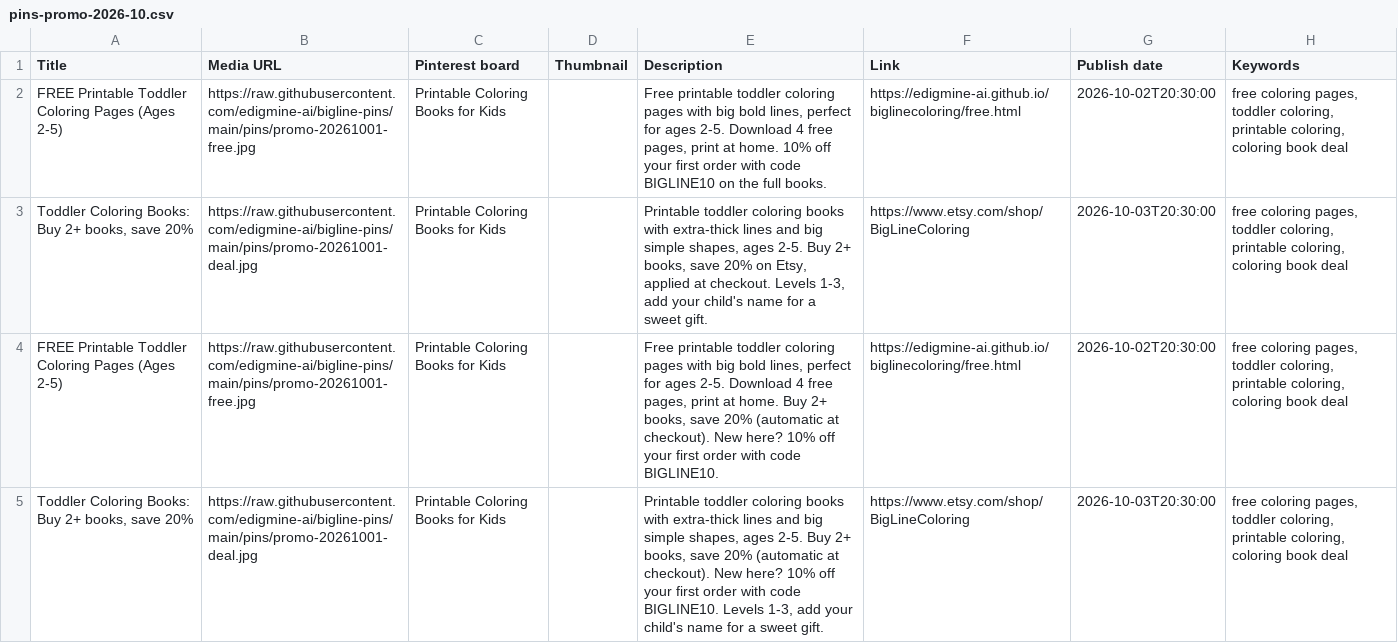
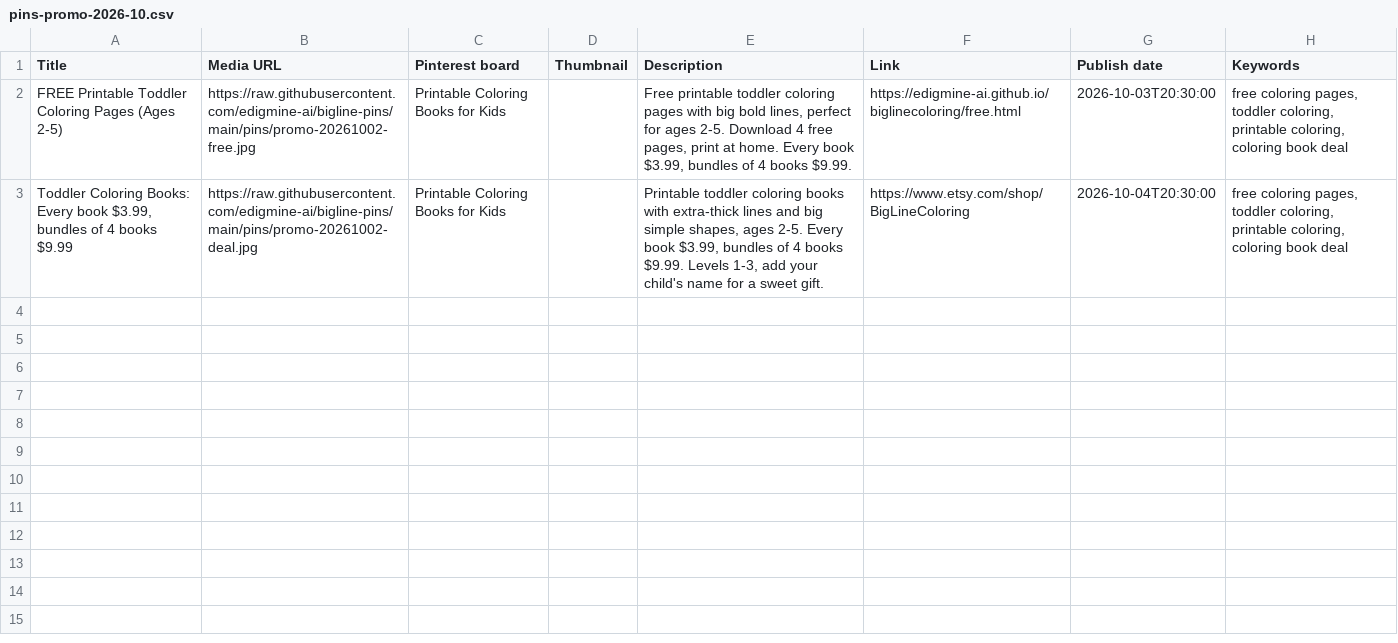
Before and after one commit to edigmine-ai/bigline-pins, a CSV file: pins-promo-2026-10.csv, drawn as a sheet.

Commit message:
promo pins

```diff
--- a/pins-promo-2026-10.csv
+++ b/pins-promo-2026-10.csv
@@ -1,5 +1,3 @@
 Title,Media URL,Pinterest board,Thumbnail,Description,Link,Publish date,Keywords
-FREE Printable Toddler Coloring Pages (Ages 2-5),https://raw.githubusercontent.com/edigmine-ai/bigline-pins/main/pins/promo-20261001-free.jpg,Printable Coloring Books for Kids,,"Free printable toddler coloring pages with big bold lines, perfect for ages 2-5. Download 4 free pages, print at home. 10% off your first order with code BIGLINE10 on the full books.",https://edigmine-ai.github.io/biglinecoloring/free.html,2026-10-02T20:30:00,"free coloring pages, toddler coloring, printable coloring, coloring book deal"
-"Toddler Coloring Books: Buy 2+ books, save 20%",https://raw.githubusercontent.com/edigmine-ai/bigline-pins/main/pins/promo-20261001-deal.jpg,Printable Coloring Books for Kids,,"Printable toddler coloring books with extra-thick lines and big simple shapes, ages 2-5. Buy 2+ books, save 20% on Etsy, applied at checkout. Levels 1-3, add your child's name for a sweet gift.",https://www.etsy.com/shop/BigLineColoring,2026-10-03T20:30:00,"free coloring pages, toddler coloring, printable coloring, coloring book deal"
-FREE Printable Toddler Coloring Pages (Ages 2-5),https://raw.githubusercontent.com/edigmine-ai/bigline-pins/main/pins/promo-20261001-free.jpg,Printable Coloring Books for Kids,,"Free printable toddler coloring pages with big bold lines, perfect for ages 2-5. Download 4 free pages, print at home. Buy 2+ books, save 20% (automatic at checkout). New here? 10% off your first order with code BIGLINE10.",https://edigmine-ai.github.io/biglinecoloring/free.html,2026-10-02T20:30:00,"free coloring pages, toddler coloring, printable coloring, coloring book deal"
-"Toddler Coloring Books: Buy 2+ books, save 20%",https://raw.githubusercontent.com/edigmine-ai/bigline-pins/main/pins/promo-20261001-deal.jpg,Printable Coloring Books for Kids,,"Printable toddler coloring books with extra-thick lines and big simple shapes, ages 2-5. Buy 2+ books, save 20% (automatic at checkout). New here? 10% off your first order with code BIGLINE10. Levels 1-3, add your child's name for a sweet gift.",https://www.etsy.com/shop/BigLineColoring,2026-10-03T20:30:00,"free coloring pages, toddler coloring, printable coloring, coloring book deal"
+FREE Printable Toddler Coloring Pages (Ages 2-5),https://raw.githubusercontent.com/edigmine-ai/bigline-pins/main/pins/promo-20261002-free.jpg,Printable Coloring Books for Kids,,"Free printable toddler coloring pages with big bold lines, perfect for ages 2-5. Download 4 free pages, print at home. Every book $3.99, bundles of 4 books $9.99.",https://edigmine-ai.github.io/biglinecoloring/free.html,2026-10-03T20:30:00,"free coloring pages, toddler coloring, printable coloring, coloring book deal"
+"Toddler Coloring Books: Every book $3.99, bundles of 4 books $9.99",https://raw.githubusercontent.com/edigmine-ai/bigline-pins/main/pins/promo-20261002-deal.jpg,Printable Coloring Books for Kids,,"Printable toddler coloring books with extra-thick lines and big simple shapes, ages 2-5. Every book $3.99, bundles of 4 books $9.99. Levels 1-3, add your child's name for a sweet gift.",https://www.etsy.com/shop/BigLineColoring,2026-10-04T20:30:00,"free coloring pages, toddler coloring, printable coloring, coloring book deal"
```
Also changed, not shown: 2 other files.
